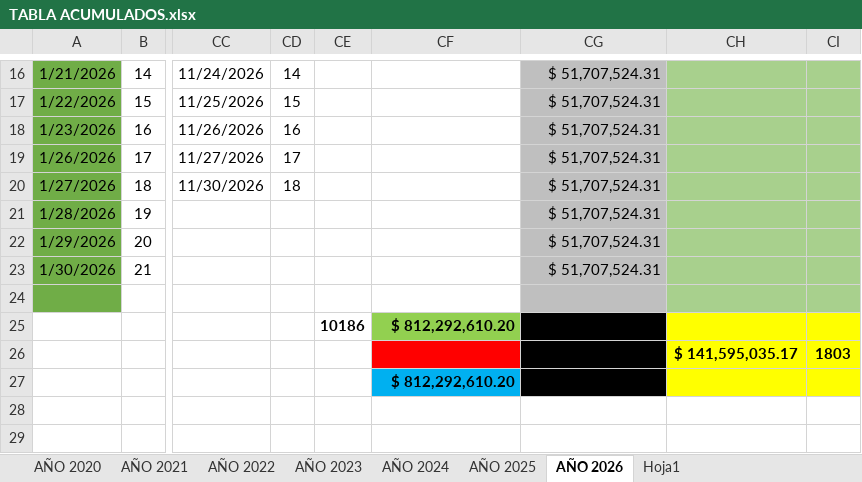
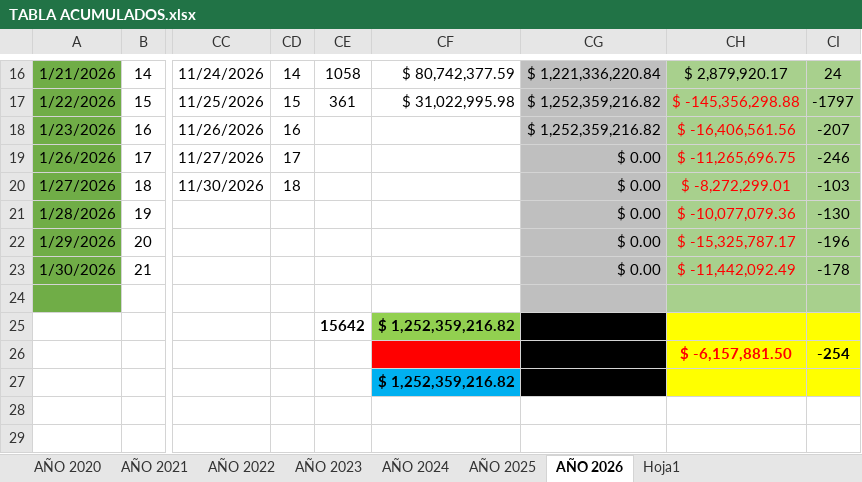
Before and after one commit to grupoprolider/Recaudacion-GPL, an Excel workbook: TABLA ACUMULADOS.xlsx, sheet AÑO 2026, drawn as a sheet; only a part is shown, gaps mark what is left out; values as stored, in another font and other column widths than the file's, no borders; the diff covers the shown part only; the diff names each change by its address in the sheet, - before the commit and + after, or states it on an @@ line.

```diff
--- a/TABLA ACUMULADOS.xlsx (sheet AÑO 2026)
+++ b/TABLA ACUMULADOS.xlsx (sheet AÑO 2026)
-CE16: (empty)
+CE16: 1058
-CF16: (empty)
+CF16: $ 80,742,377.59
-CG16: $ 51,707,524.31
+CG16: $ 1,221,336,220.84
-CH16: (empty)
+CH16: $ 2,879,920.17
-CI16: (empty)
+CI16: 24
-CE17: (empty)
+CE17: 361
-CF17: (empty)
+CF17: $ 31,022,995.98
-CG17:CG18: $ 51,707,524.31
+CG17:CG18: $ 1,252,359,216.82
-CH17: (empty)
+CH17: $ -145,356,298.88
-CI17: (empty)
+CI17: -1797
-CH18: (empty)
+CH18: $ -16,406,561.56
-CI18: (empty)
+CI18: -207
-CG19:CG23: $ 51,707,524.31
+CG19:CG23: $ 0.00
-CH19: (empty)
+CH19: $ -11,265,696.75
-CI19: (empty)
+CI19: -246
-CH20: (empty)
+CH20: $ -8,272,299.01
-CI20: (empty)
+CI20: -103
-CH21: (empty)
+CH21: $ -10,077,079.36
-CI21: (empty)
+CI21: -130
-CH22: (empty)
+CH22: $ -15,325,787.17
-CI22: (empty)
+CI22: -196
-CH23: (empty)
+CH23: $ -11,442,092.49
-CI23: (empty)
+CI23: -178
-CE25: 10186
+CE25: 15642
-CF25: $ 812,292,610.20
+CF25: $ 1,252,359,216.82
-CH26: $ 141,595,035.17
+CH26: $ -6,157,881.50
-CH26 text colour: black
+CH26 text colour: #FF0000
-CI26: 1803
+CI26: -254
-CF27: $ 812,292,610.20
+CF27: $ 1,252,359,216.82
```
Also changed, not shown: 32 edited cells elsewhere in this sheet, app/public/data/TABLA ACUMULADOS.xlsx, 1 other file.
